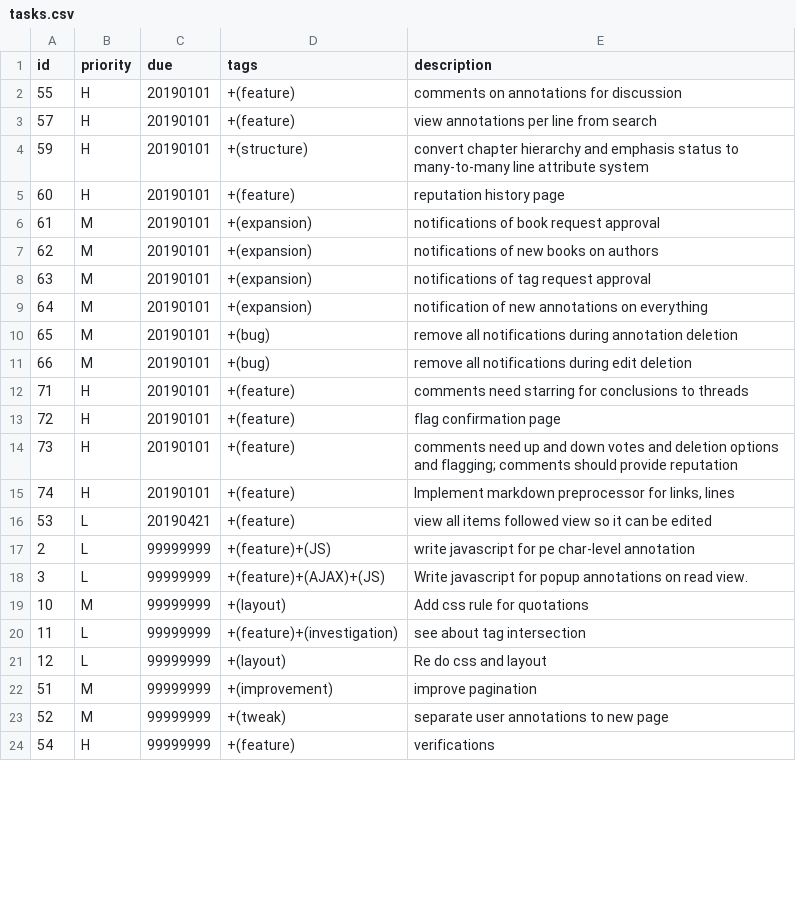
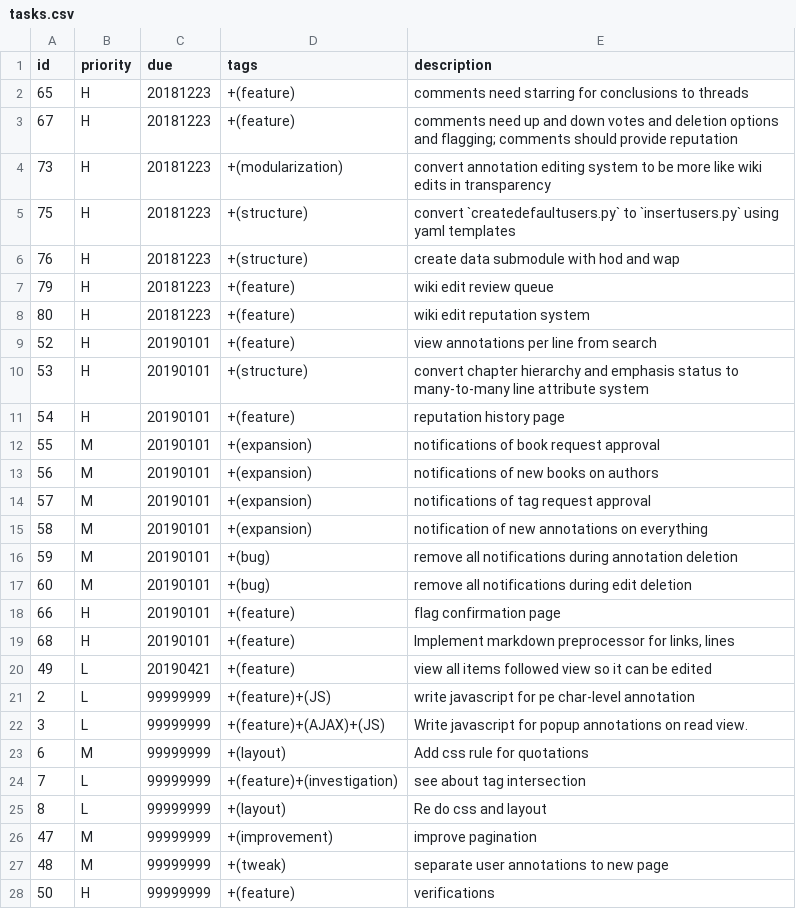
Before and after one commit to Anno-Wiki/icc, a CSV file: tasks.csv, drawn as a sheet; only a part is shown; the diff covers the shown part only.

Commit message:
modified:   tasks.csv

```diff
--- a/tasks.csv
+++ b/tasks.csv
@@ -1,24 +1,28 @@
 id,priority,due,tags,description,
-"55","H","20190101","+(feature)","comments on annotations for discussion",
-"57","H","20190101","+(feature)","view annotations per line from search",
-"59","H","20190101","+(structure)","convert chapter hierarchy and emphasis status to many-to-many line attribute system",
-"60","H","20190101","+(feature)","reputation history page",
-"61","M","20190101","+(expansion)","notifications of book request approval",
-"62","M","20190101","+(expansion)","notifications of new books on authors",
-"63","M","20190101","+(expansion)","notifications of tag request approval",
-"64","M","20190101","+(expansion)","notification of new annotations on everything",
-"65","M","20190101","+(bug)","remove all notifications during annotation deletion",
-"66","M","20190101","+(bug)","remove all notifications during edit deletion",
-"71","H","20190101","+(feature)","comments need starring for conclusions to threads",
-"72","H","20190101","+(feature)","flag confirmation page",
-"73","H","20190101","+(feature)","comments need up and down votes and deletion options and flagging; comments should provide reputation",
-"74","H","20190101","+(feature)","Implement markdown preprocessor for links, lines",
-"53","L","20190421","+(feature)","view all items followed view so it can be edited",
+"65","H","20181223","+(feature)","comments need starring for conclusions to threads",
+"67","H","20181223","+(feature)","comments need up and down votes and deletion options and flagging; comments should provide reputation",
+"73","H","20181223","+(modularization)","convert annotation editing system to be more like wiki edits in transparency",
+"75","H","20181223","+(structure)","convert `createdefaultusers.py` to `insertusers.py` using yaml templates",
+"76","H","20181223","+(structure)","create data submodule with hod and wap",
+"79","H","20181223","+(feature)","wiki edit review queue",
+"80","H","20181223","+(feature)","wiki edit reputation system",
+"52","H","20190101","+(feature)","view annotations per line from search",
+"53","H","20190101","+(structure)","convert chapter hierarchy and emphasis status to many-to-many line attribute system",
+"54","H","20190101","+(feature)","reputation history page",
+"55","M","20190101","+(expansion)","notifications of book request approval",
+"56","M","20190101","+(expansion)","notifications of new books on authors",
+"57","M","20190101","+(expansion)","notifications of tag request approval",
+"58","M","20190101","+(expansion)","notification of new annotations on everything",
+"59","M","20190101","+(bug)","remove all notifications during annotation deletion",
+"60","M","20190101","+(bug)","remove all notifications during edit deletion",
+"66","H","20190101","+(feature)","flag confirmation page",
+"68","H","20190101","+(feature)","Implement markdown preprocessor for links, lines",
+"49","L","20190421","+(feature)","view all items followed view so it can be edited",
 "2","L","99999999","+(feature)+(JS)","write javascript for pe char-level annotation",
 "3","L","99999999","+(feature)+(AJAX)+(JS)","Write javascript for popup annotations on read view.",
-"10","M","99999999","+(layout)","Add css rule for quotations",
-"11","L","99999999","+(feature)+(investigation)","see about tag intersection",
-"12","L","99999999","+(layout)","Re do css and layout",
-"51","M","99999999","+(improvement)","improve pagination",
-"52","M","99999999","+(tweak)","separate user annotations to new page",
-"54","H","99999999","+(feature)","verifications",
+"6","M","99999999","+(layout)","Add css rule for quotations",
+"7","L","99999999","+(feature)+(investigation)","see about tag intersection",
+"8","L","99999999","+(layout)","Re do css and layout",
+"47","M","99999999","+(improvement)","improve pagination",
+"48","M","99999999","+(tweak)","separate user annotations to new page",
+"50","H","99999999","+(feature)","verifications",
```
Also changed, not shown: 4 added rows, 1 removed row and 9 edited cells elsewhere in this file.
